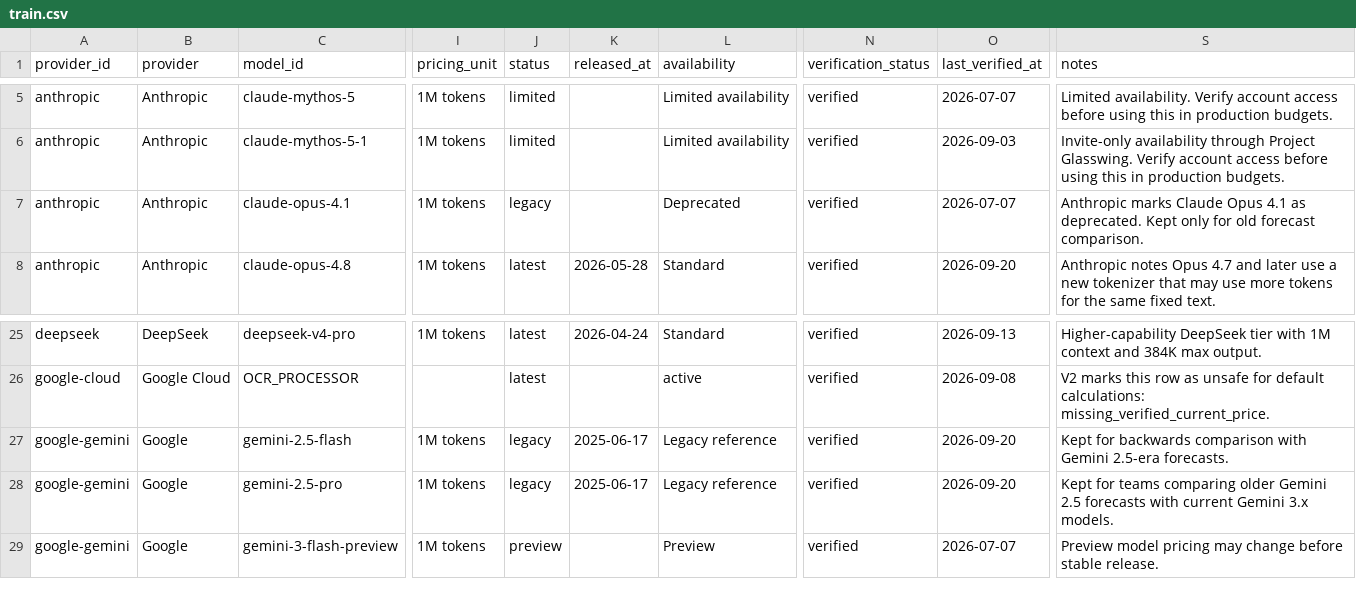
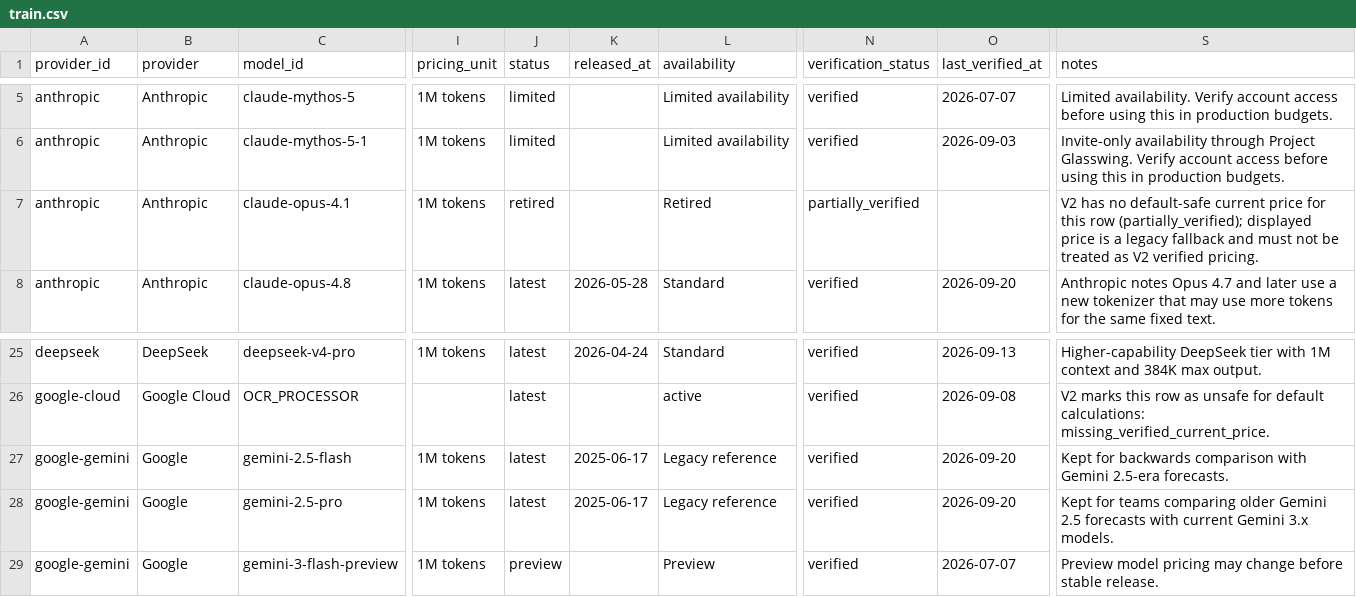
Before and after one commit to aicostbudget/ai-api-pricing-data, a CSV file: huggingface/train.csv, drawn as a sheet; only a part is shown, gaps mark what is left out; the diff names each change by its address in the sheet, - before the commit and + after, or states it on an @@ line.

```diff
--- a/huggingface/train.csv
+++ b/huggingface/train.csv
-J7 (status): legacy
+J7 (status): retired
-L7 (availability): Deprecated
+L7 (availability): Retired
-N7 (verification_status): verified
+N7 (verification_status): partially_verified
-O7 (last_verified_at): 2026-07-07
+O7 (last_verified_at): (empty)
-S7 (notes): Anthropic marks Claude Opus 4.1 as deprecated. Kept only for old forecast comparison.
+S7 (notes): V2 has no default-safe current price for this row (partially_verified); displayed price is a legacy fallback and must not be treated as V2 verified pricing.
-J27:J28 (status): legacy
+J27:J28 (status): latest
```
Also changed, not shown: huggingface/prices.csv, 24 other files.
